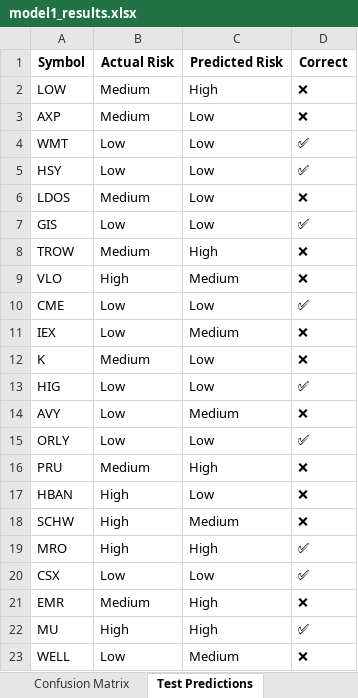
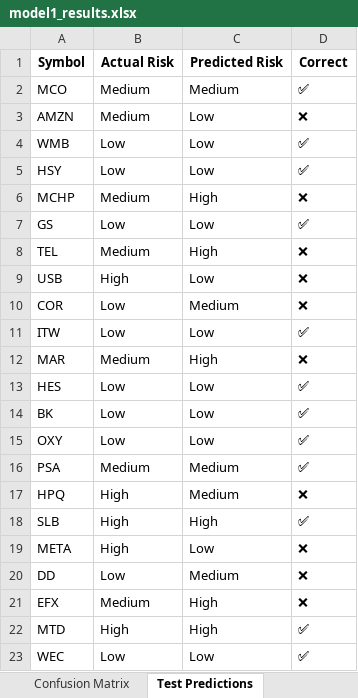
Before and after one commit to Priyanshujain22/Investment-Recommendation-System-Using-ESG-And-Investor-Behavior, an Excel workbook: Scripts/model1_results.xlsx, sheet Test Predictions, drawn as a sheet; only a part is shown; values as stored, in another font and other column widths than the file's, no borders; removed rows and columns are numbered as before the commit, all else as after; the diff covers the shown part only; the diff names each change by its address in the sheet, - before the commit and + after, or states it on an @@ line.

```diff
--- a/Scripts/model1_results.xlsx (sheet Test Predictions)
+++ b/Scripts/model1_results.xlsx (sheet Test Predictions)
-row 2: LOW | Medium | High | ❌
+row 2: MCO | Medium | Medium | ✅
-A3 (Symbol): AXP
+A3 (Symbol): AMZN
-row 4: WMT | Low | Low | ✅
@@ row 55 moved to row 4: WMB @@
-A6 (Symbol): LDOS
+A6 (Symbol): MCHP
-C6 (Predicted Risk): Low
+C6 (Predicted Risk): High
-A7 (Symbol): GIS
+A7 (Symbol): GS
-A8 (Symbol): TROW
+A8 (Symbol): TEL
+row 9: USB | High | Low | ❌
-A10 (Symbol): VLO
+A10 (Symbol): COR
-B10 (Actual Risk): High
+B10 (Actual Risk): Low
-A11 (Symbol): CME
+A11 (Symbol): ITW
-row 11: IEX | Low | Medium | ❌
-A12 (Symbol): K
+A12 (Symbol): MAR
-C12 (Predicted Risk): Low
+C12 (Predicted Risk): High
-A13 (Symbol): HIG
+A13 (Symbol): HES
-row 14: AVY | Low | Medium | ❌
+row 14: BK | Low | Low | ✅
-A15 (Symbol): ORLY
+A15 (Symbol): OXY
-row 16: PRU | Medium | High | ❌
-row 17: HBAN | High | Low | ❌
+row 16: PSA | Medium | Medium | ✅
-A17 (Symbol): SCHW
+A17 (Symbol): HPQ
-A18 (Symbol): MRO
+A18 (Symbol): SLB
-row 20: CSX | Low | Low | ✅
+row 19: META | High | Low | ❌
+row 20: DD | Low | Medium | ❌
-A21 (Symbol): EMR
+A21 (Symbol): EFX
-A22 (Symbol): MU
+A22 (Symbol): MTD
-row 23: WELL | Low | Medium | ❌
+row 23: WEC | Low | Low | ✅
```
Also changed, not shown: 32 added rows, 31 removed rows and 26 edited cells elsewhere in this sheet, sheet Full Dataset, sheet Model Comparison, sheet Confusion Matrix, other sheet tabs, 2 other files.
